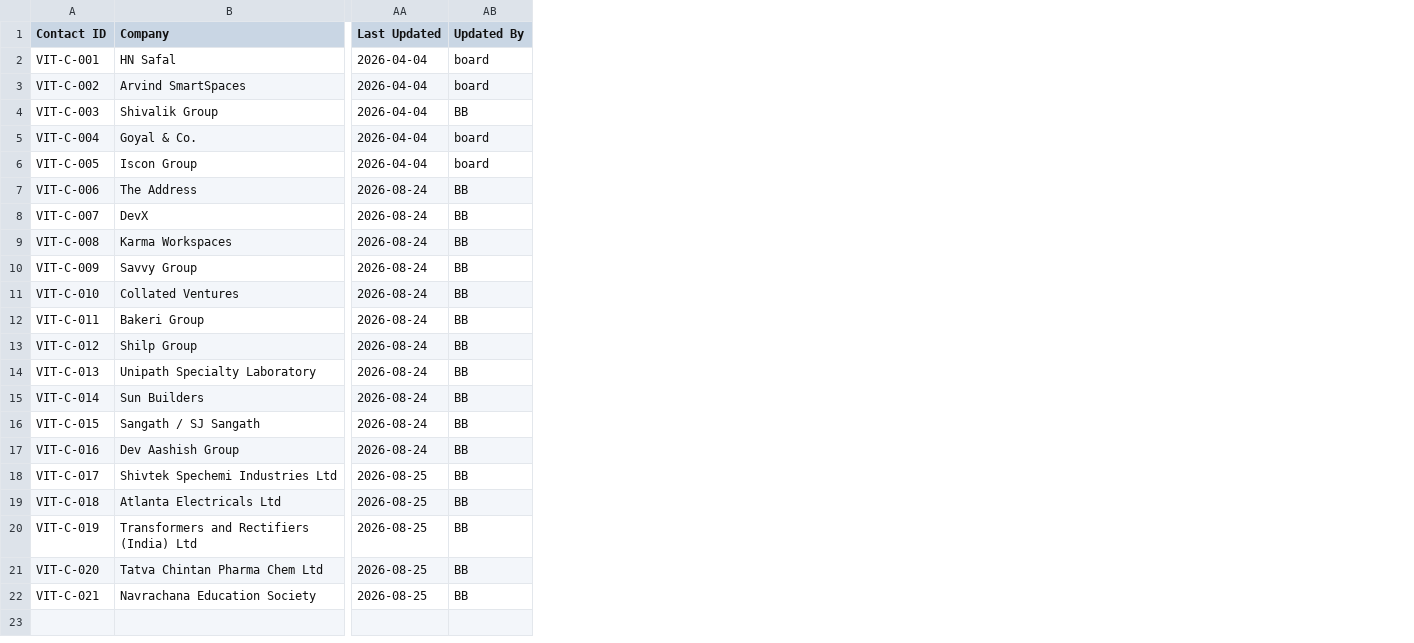
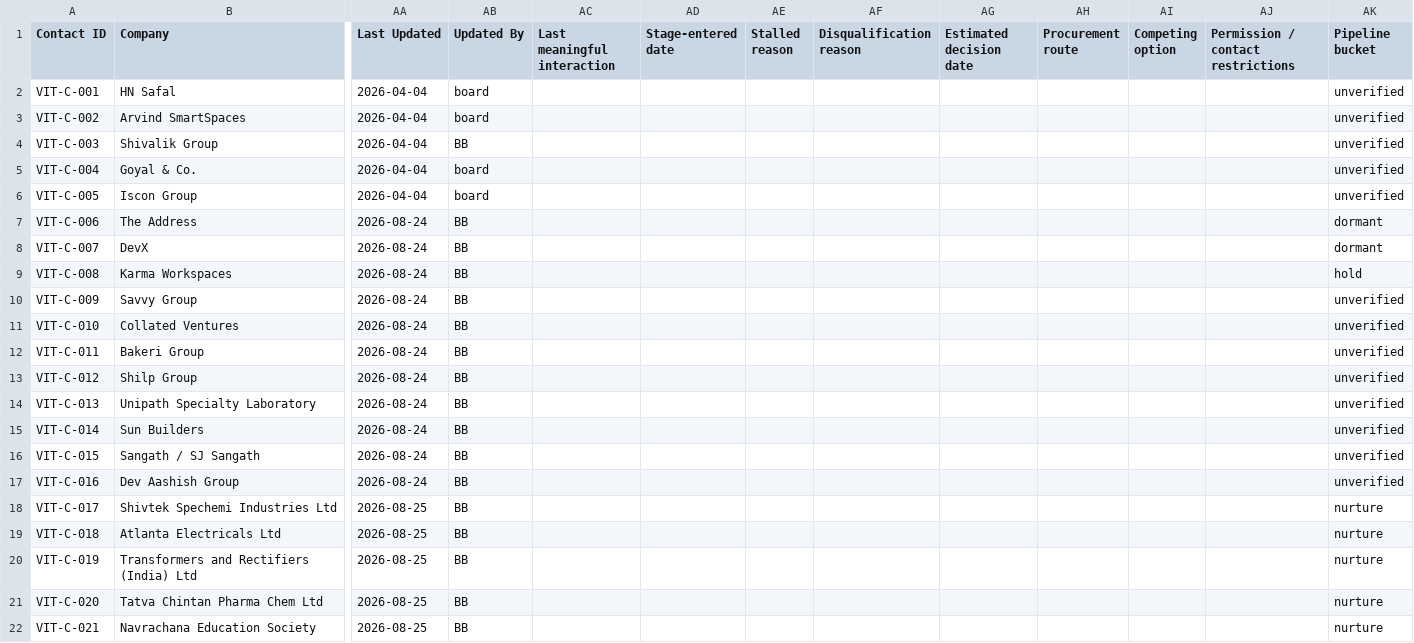
Before and after one commit to JagPat/Vitan-BrandBuilding, a CSV file: Business development/shared-workspace/contacts-master.csv, drawn as a sheet; only a part is shown, gaps mark what is left out; the diff names each change by its address in the sheet, - before the commit and + after, or states it on an @@ line.

```diff
--- a/Business development/shared-workspace/contacts-master.csv
+++ b/Business development/shared-workspace/contacts-master.csv
+column AC (Last meaningful interaction), empty
+column AD (Stage-entered date), empty
+column AE (Stalled reason), empty
+column AF (Disqualification reason), empty
+column AG (Estimated decision date), empty
+column AH (Procurement route), empty
+column AI (Competing option), empty
+column AJ, row 1: Permission / contact restrictions
+column AK (Pipeline bucket), rows 2-22: unverified | unverified | unverified | unverified | unverified | dormant | dormant | hold | unverified | unverified | unverified | unverified | unverified | unverified | unverified | unverified | nurture | nurture | nurture | nurture | nurture
```
Also changed, not shown: 1 other file.
